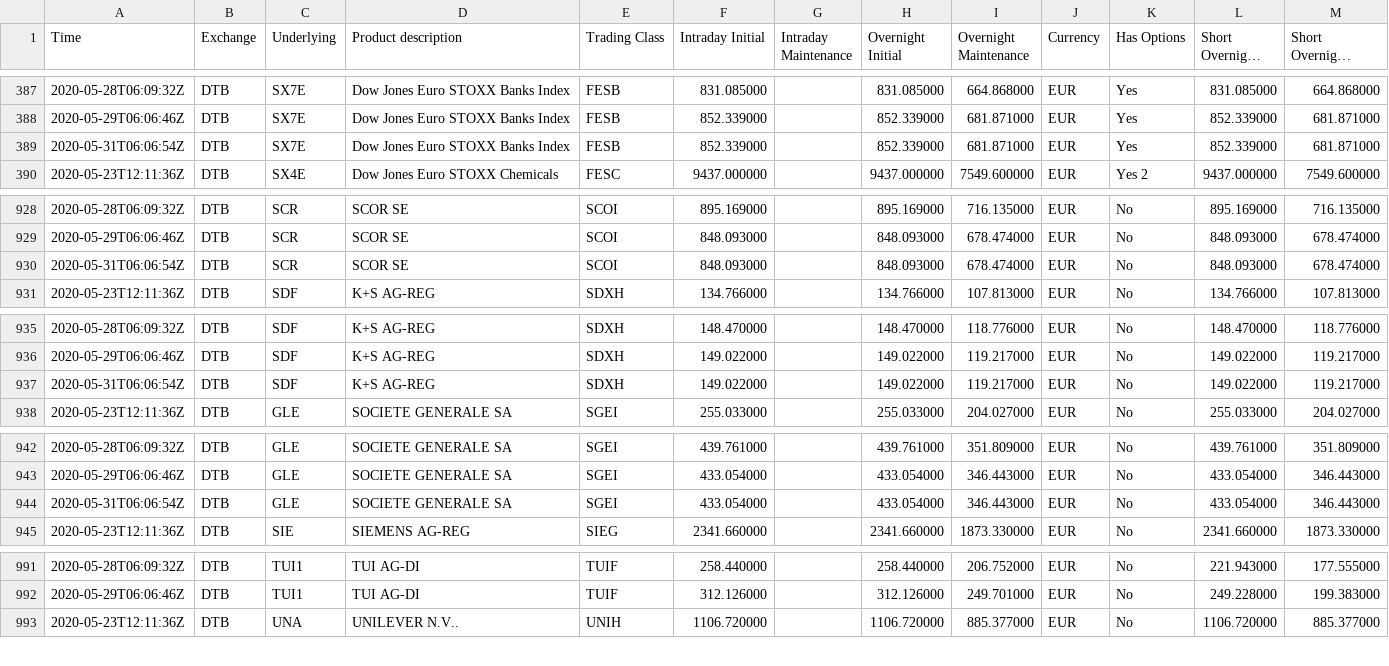
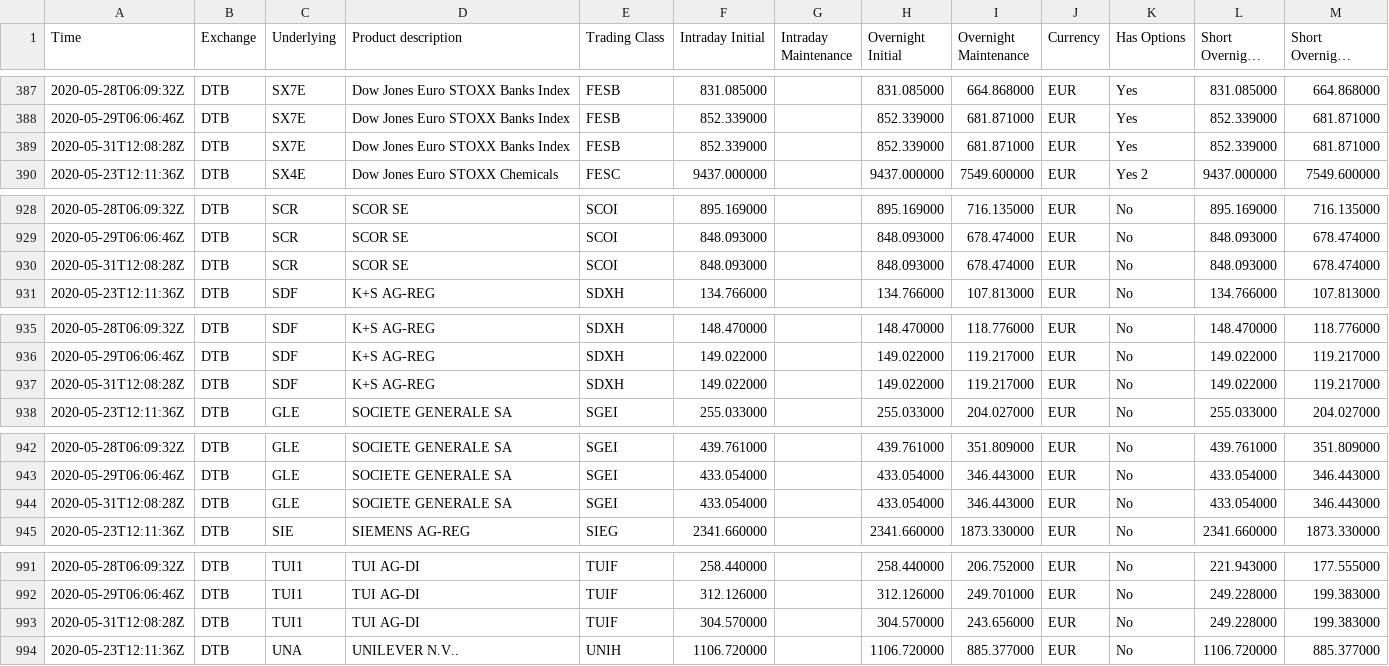
Before and after one commit to webclinic017/ib_margin, a CSV file: data/ib_margin.csv, drawn as a sheet; only a part is shown, gaps mark what is left out; long unchanged cells end in …; the diff covers the shown part only; the diff names each change by its address in the sheet, - before the commit and + after, or states it on an @@ line.

```diff
--- a/data/ib_margin.csv
+++ b/data/ib_margin.csv
-A389 (Time): 2020-05-31T06:06:54Z
+A389 (Time): 2020-05-31T12:08:28Z
-A930 (Time): 2020-05-31T06:06:54Z
+A930 (Time): 2020-05-31T12:08:28Z
-A937 (Time): 2020-05-31T06:06:54Z
+A937 (Time): 2020-05-31T12:08:28Z
-A944 (Time): 2020-05-31T06:06:54Z
+A944 (Time): 2020-05-31T12:08:28Z
+row 993: 2020-05-31T12:08:28Z | DTB | TUI1 | TUI AG-DI | TUIF | 304.570000 |  | 304.570000 | 243.656000 | EUR | No | 249.228000 | 199.383000
```
Also changed, not shown: 2 edited cells elsewhere in this file.
